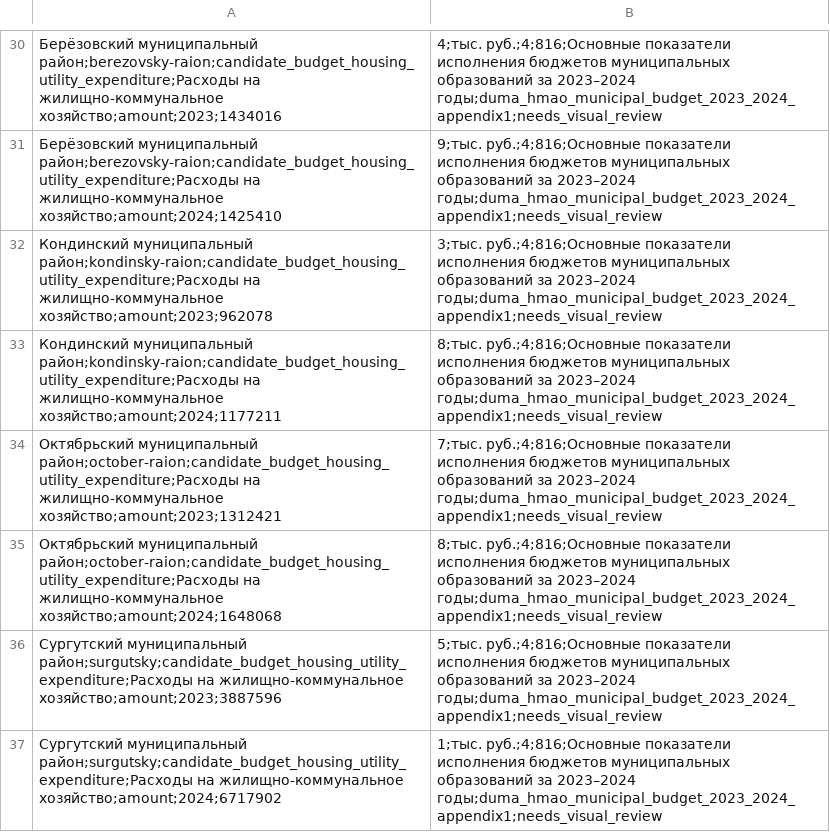
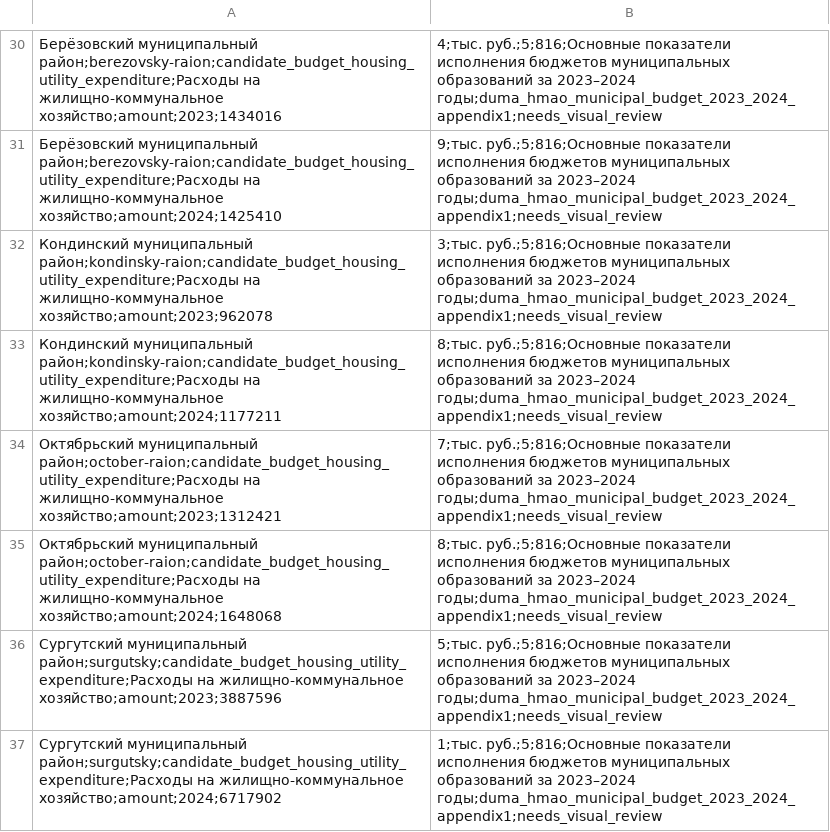
Before and after one commit to vanakazamkin-tech/yugra, a CSV file: supabase/imports/review/duma_budget_page4_housing_utility_manual_transcription.csv, drawn as a sheet; only a part is shown, gaps mark what is left out; the diff covers the shown part only; the diff names each change by its address in the sheet, - before the commit and + after, or states it on an @@ line.

```diff
--- a/supabase/imports/review/duma_budget_page4_housing_utility_manual_transcription.csv
+++ b/supabase/imports/review/duma_budget_page4_housing_utility_manual_transcription.csv
-B30: 4;тыс. руб.;4;816;Основные показатели исполнения…
+B30: 4;тыс. руб.;5;816;Основные показатели исполнения…
-B31: 9;тыс. руб.;4;816;Основные показатели исполнения…
+B31: 9;тыс. руб.;5;816;Основные показатели исполнения…
-B32: 3;тыс. руб.;4;816;Основные показатели исполнения…
+B32: 3;тыс. руб.;5;816;Основные показатели исполнения…
-B33: 8;тыс. руб.;4;816;Основные показатели исполнения…
+B33: 8;тыс. руб.;5;816;Основные показатели исполнения…
-B34: 7;тыс. руб.;4;816;Основные показатели исполнения…
+B34: 7;тыс. руб.;5;816;Основные показатели исполнения…
-B35: 8;тыс. руб.;4;816;Основные показатели исполнения…
+B35: 8;тыс. руб.;5;816;Основные показатели исполнения…
-B36: 5;тыс. руб.;4;816;Основные показатели исполнения…
+B36: 5;тыс. руб.;5;816;Основные показатели исполнения…
-B37: 1;тыс. руб.;4;816;Основные показатели исполнения…
+B37: 1;тыс. руб.;5;816;Основные показатели исполнения…
```
Also changed, not shown: 36 edited cells elsewhere in this file.
